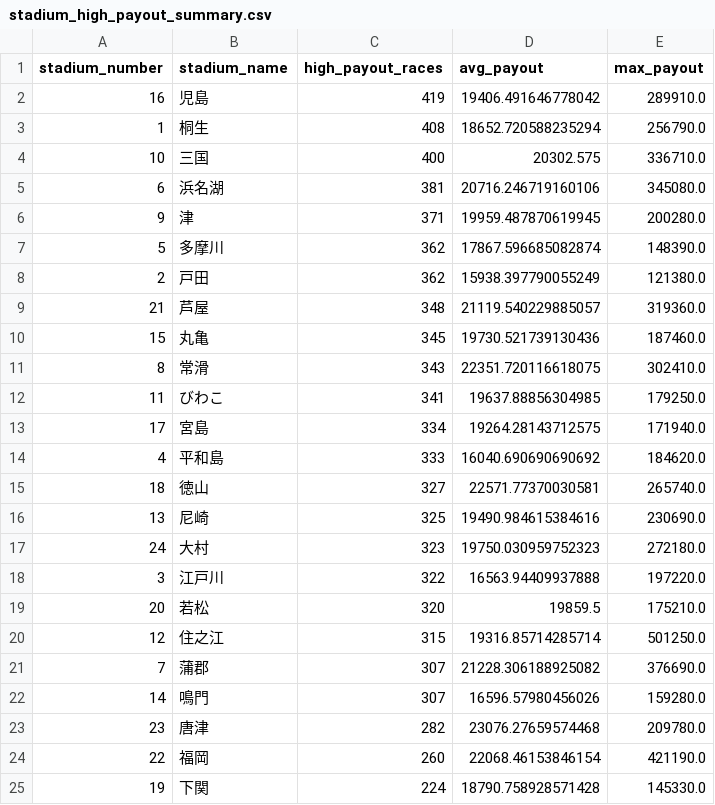
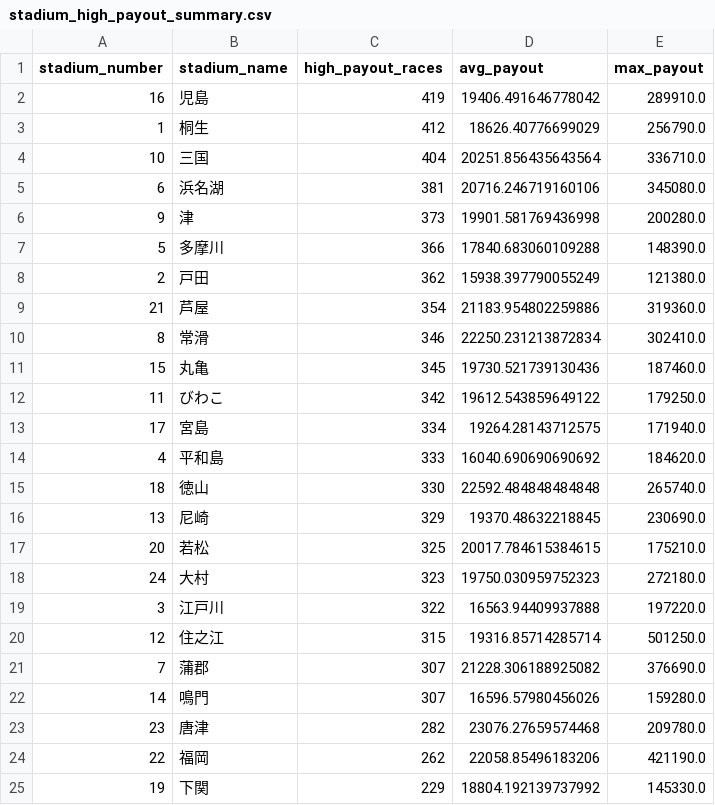
Before and after one commit to Patrickimamura/boatrace-analysis, a CSV file: output/stadium_high_payout_summary.csv, drawn as a sheet.

```diff
--- a/output/stadium_high_payout_summary.csv
+++ b/output/stadium_high_payout_summary.csv
@@ -2,19 +2,19 @@
 16,児島,419,19406.491646778042,289910.0
-1,桐生,408,18652.720588235294,256790.0
-10,三国,400,20302.575,336710.0
+1,桐生,412,18626.40776699029,256790.0
+10,三国,404,20251.856435643564,336710.0
 6,浜名湖,381,20716.246719160106,345080.0
-9,津,371,19959.487870619945,200280.0
-5,多摩川,362,17867.596685082874,148390.0
+9,津,373,19901.581769436998,200280.0
+5,多摩川,366,17840.683060109288,148390.0
 2,戸田,362,15938.397790055249,121380.0
-21,芦屋,348,21119.540229885057,319360.0
+21,芦屋,354,21183.954802259886,319360.0
+8,常滑,346,22250.231213872834,302410.0
 15,丸亀,345,19730.521739130436,187460.0
-8,常滑,343,22351.720116618075,302410.0
-11,びわこ,341,19637.88856304985,179250.0
+11,びわこ,342,19612.543859649122,179250.0
 17,宮島,334,19264.28143712575,171940.0
 4,平和島,333,16040.690690690692,184620.0
-18,徳山,327,22571.77370030581,265740.0
-13,尼崎,325,19490.984615384616,230690.0
+18,徳山,330,22592.484848484848,265740.0
+13,尼崎,329,19370.48632218845,230690.0
+20,若松,325,20017.784615384615,175210.0
 24,大村,323,19750.030959752323,272180.0
 3,江戸川,322,16563.94409937888,197220.0
-20,若松,320,19859.5,175210.0
 12,住之江,315,19316.85714285714,501250.0
@@ -23,3 +23,3 @@
 23,唐津,282,23076.27659574468,209780.0
-22,福岡,260,22068.46153846154,421190.0
-19,下関,224,18790.758928571428,145330.0
+22,福岡,262,22058.85496183206,421190.0
+19,下関,229,18804.192139737992,145330.0
```
Also changed, not shown: output/pattern_by_boat_order.csv, output/pattern_by_course_order.csv, 7 other files.
